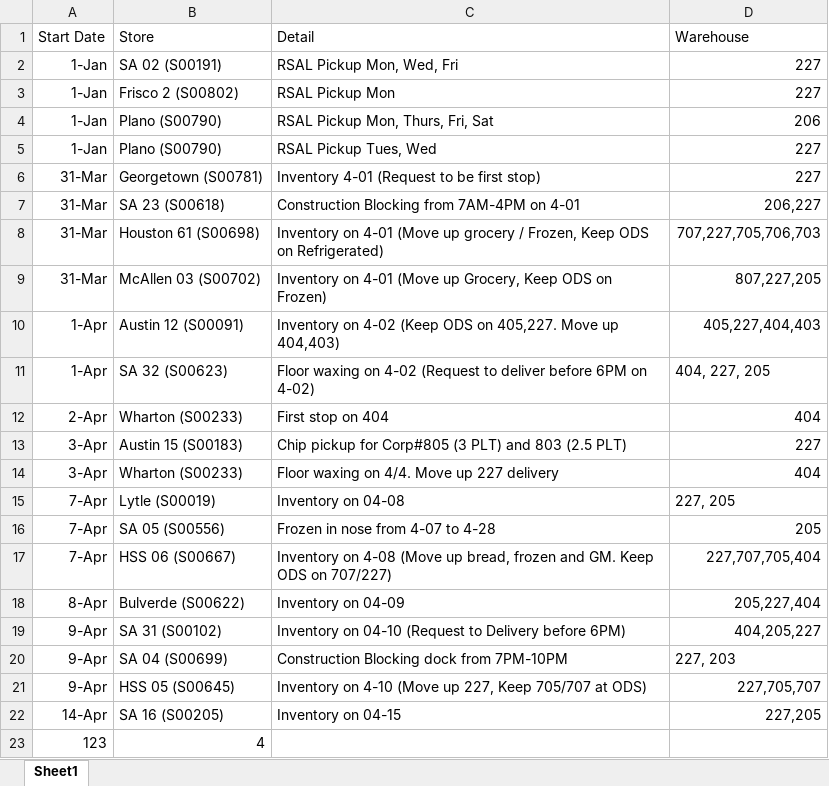
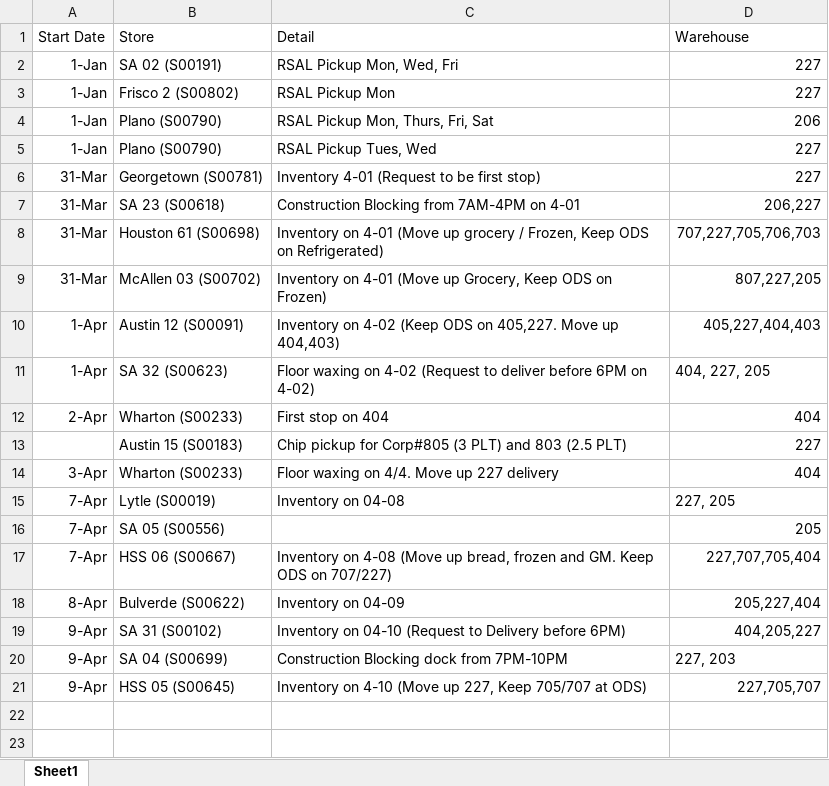
Before and after one commit to jessebailey1985/Workresources, an Excel workbook: DeliveryChanges.xlsx, sheet Sheet1, drawn as a sheet; values as stored, in another font and other column widths than the file's, no borders; the diff names each change by its address in the sheet, - before the commit and + after, or states it on an @@ line.

Commit message:
Replaced file 'DeliveryChanges.xlsx' with updated content

```diff
--- a/DeliveryChanges.xlsx (sheet Sheet1)
+++ b/DeliveryChanges.xlsx (sheet Sheet1)
-A13 (Start Date): 3-Apr
+A13 (Start Date): (empty)
-C16 (Detail): Frozen in nose from 4-07 to 4-28
+C16 (Detail): (empty)
-row 22: 14-Apr | SA 16 (S00205) | Inventory on 04-15 | 227,205
-row 23: 123 | 4
```
